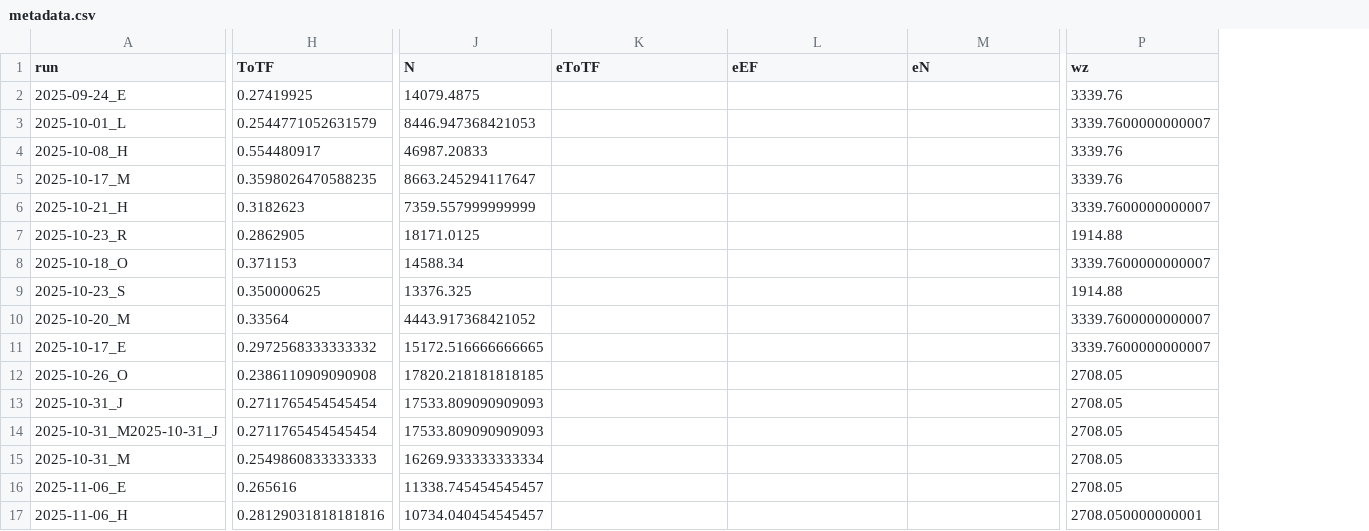
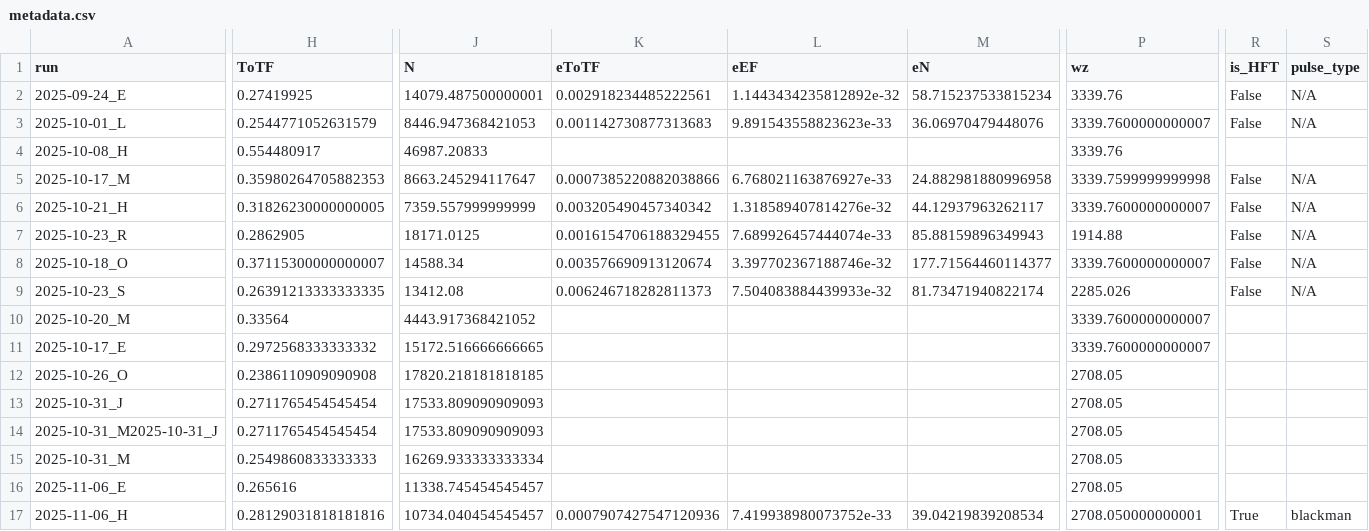
Before and after one commit to uoft-chiplab/Fast-Modulation-Contact-Correlation-Project, a CSV file: analysis/metadata.csv, drawn as a sheet; only a part is shown, gaps mark what is left out; the diff covers the shown part only; the diff names each change by its address in the sheet, - before the commit and + after, or states it on an @@ line.

```diff
--- a/analysis/metadata.csv
+++ b/analysis/metadata.csv
+column R (is_HFT), rows 2-17: False | False |  | False | False | False | False | False |  |  |  |  |  |  |  | True
+column S (pulse_type), rows 2-17: N/A | N/A |  | N/A | N/A | N/A | N/A | N/A |  |  |  |  |  |  |  | blackman
-J2 (N): 14079.4875
+J2 (N): 14079.487500000001
-K2 (eToTF): (empty)
+K2 (eToTF): 0.002918234485222561
-L2 (eEF): (empty)
+L2 (eEF): 1.1443434235812892e-32
-M2 (eN): (empty)
+M2 (eN): 58.715237533815234
-K3 (eToTF): (empty)
+K3 (eToTF): 0.001142730877313683
-L3 (eEF): (empty)
+L3 (eEF): 9.891543558823623e-33
-M3 (eN): (empty)
+M3 (eN): 36.06970479448076
-H5 (ToTF): 0.3598026470588235
+H5 (ToTF): 0.35980264705882353
-K5 (eToTF): (empty)
+K5 (eToTF): 0.0007385220882038866
-L5 (eEF): (empty)
+L5 (eEF): 6.768021163876927e-33
-M5 (eN): (empty)
+M5 (eN): 24.882981880996958
-P5 (wz): 3339.76
+P5 (wz): 3339.7599999999998
-H6 (ToTF): 0.3182623
+H6 (ToTF): 0.31826230000000005
-K6 (eToTF): (empty)
+K6 (eToTF): 0.003205490457340342
-L6 (eEF): (empty)
+L6 (eEF): 1.318589407814276e-32
-M6 (eN): (empty)
+M6 (eN): 44.12937963262117
-K7 (eToTF): (empty)
+K7 (eToTF): 0.0016154706188329455
-L7 (eEF): (empty)
+L7 (eEF): 7.689926457444074e-33
-M7 (eN): (empty)
+M7 (eN): 85.88159896349943
-H8 (ToTF): 0.371153
+H8 (ToTF): 0.37115300000000007
-K8 (eToTF): (empty)
+K8 (eToTF): 0.003576690913120674
-L8 (eEF): (empty)
+L8 (eEF): 3.397702367188746e-32
-M8 (eN): (empty)
+M8 (eN): 177.71564460114377
-H9 (ToTF): 0.350000625
+H9 (ToTF): 0.26391213333333335
-J9 (N): 13376.325
+J9 (N): 13412.08
-K9 (eToTF): (empty)
+K9 (eToTF): 0.006246718282811373
-L9 (eEF): (empty)
+L9 (eEF): 7.504083884439933e-32
-M9 (eN): (empty)
+M9 (eN): 81.73471940822174
-P9 (wz): 1914.88
+P9 (wz): 2285.026
-K17 (eToTF): (empty)
+K17 (eToTF): 0.0007907427547120936
-L17 (eEF): (empty)
+L17 (eEF): 7.419938980073752e-33
-M17 (eN): (empty)
+M17 (eN): 39.04219839208534
```
Also changed, not shown: 5 edited cells elsewhere in this file, 5 other files.
